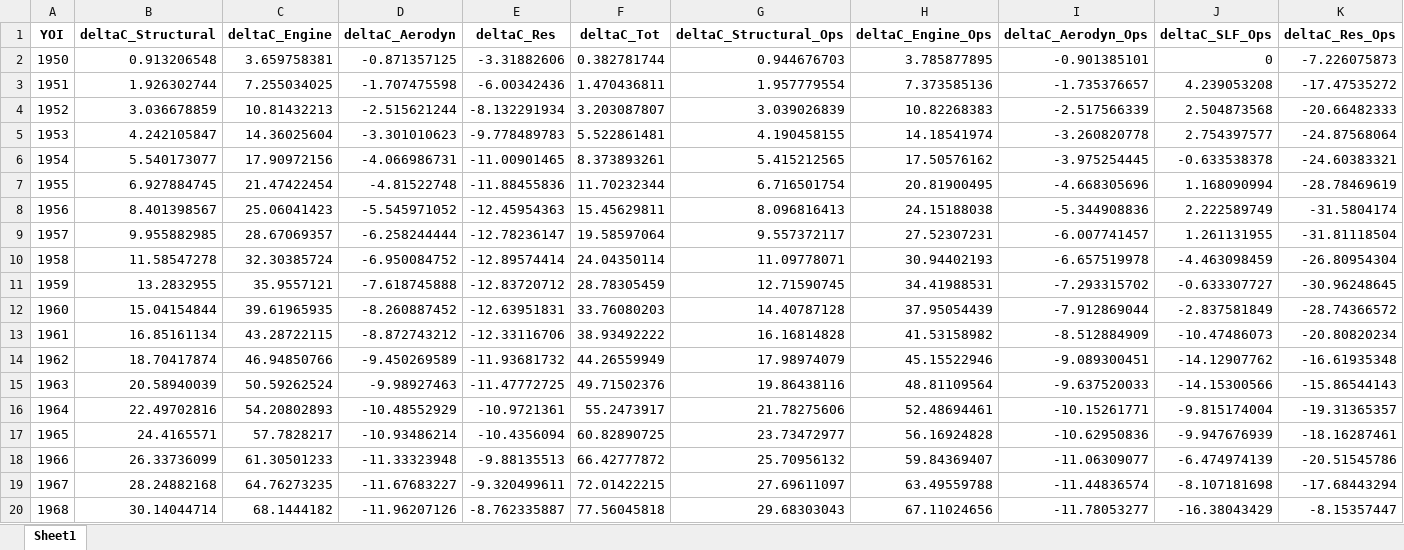
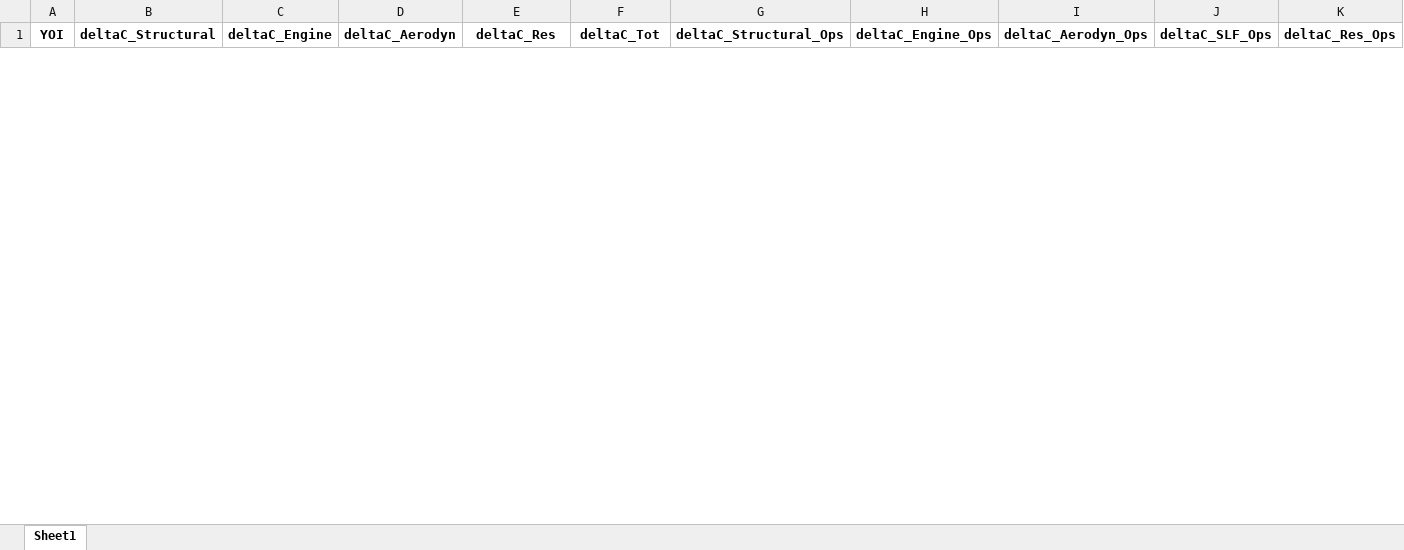
Before and after one commit to rohrerph/Master_Thesis_Codes, an Excel workbook: test_env/Dashboard.xlsx, sheet Sheet1, drawn as a sheet; only a part is shown; values as stored, in another font and other column widths than the file's, no borders; removed rows and columns are numbered as before the commit, all else as after; rows hold the shown columns only; the diff covers the shown part only; the diff names each change by its address in the sheet, - before the commit and + after, or states it on an @@ line.

```diff
--- a/test_env/Dashboard.xlsx (sheet Sheet1)
+++ b/test_env/Dashboard.xlsx (sheet Sheet1)
-row 2: 1950 | 0.913206548 | 3.659758381 | -0.871357125 | -3.31882606 | 0.382781744 | 0.944676703 | 3.785877895 | -0.901385101 | 0 | -7.226075873
-row 3: 1951 | 1.926302744 | 7.255034025 | -1.707475598 | -6.00342436 | 1.470436811 | 1.957779554 | 7.373585136 | -1.735376657 | 4.239053208 | -17.47535272
-row 4: 1952 | 3.036678859 | 10.81432213 | -2.515621244 | -8.132291934 | 3.203087807 | 3.039026839 | 10.82268383 | -2.517566339 | 2.504873568 | -20.66482333
-row 5: 1953 | 4.242105847 | 14.36025604 | -3.301010623 | -9.778489783 | 5.522861481 | 4.190458155 | 14.18541974 | -3.260820778 | 2.754397577 | -24.87568064
-row 6: 1954 | 5.540173077 | 17.90972156 | -4.066986731 | -11.00901465 | 8.373893261 | 5.415212565 | 17.50576162 | -3.975254445 | -0.633538378 | -24.60383321
-row 7: 1955 | 6.927884745 | 21.47422454 | -4.81522748 | -11.88455836 | 11.70232344 | 6.716501754 | 20.81900495 | -4.668305696 | 1.168090994 | -28.78469619
-row 8: 1956 | 8.401398567 | 25.06041423 | -5.545971052 | -12.45954363 | 15.45629811 | 8.096816413 | 24.15188038 | -5.344908836 | 2.222589749 | -31.5804174
-row 9: 1957 | 9.955882985 | 28.67069357 | -6.258244444 | -12.78236147 | 19.58597064 | 9.557372117 | 27.52307231 | -6.007741457 | 1.261131955 | -31.81118504
-row 10: 1958 | 11.58547278 | 32.30385724 | -6.950084752 | -12.89574414 | 24.04350114 | 11.09778071 | 30.94402193 | -6.657519978 | -4.463098459 | -26.80954304
-row 11: 1959 | 13.2832955 | 35.9557121 | -7.618745888 | -12.83720712 | 28.78305459 | 12.71590745 | 34.41988531 | -7.293315702 | -0.633307727 | -30.96248645
-row 12: 1960 | 15.04154844 | 39.61965935 | -8.260887452 | -12.63951831 | 33.76080203 | 14.40787128 | 37.95054439 | -7.912869044 | -2.837581849 | -28.74366572
-row 13: 1961 | 16.85161134 | 43.28722115 | -8.872743212 | -12.33116706 | 38.93492222 | 16.16814828 | 41.53158982 | -8.512884909 | -10.47486073 | -20.80820234
-row 14: 1962 | 18.70417874 | 46.94850766 | -9.450269589 | -11.93681732 | 44.26559949 | 17.98974079 | 45.15522946 | -9.089300451 | -14.12907762 | -16.61935348
-row 15: 1963 | 20.58940039 | 50.59262524 | -9.98927463 | -11.47772725 | 49.71502376 | 19.86438116 | 48.81109564 | -9.637520033 | -14.15300566 | -15.86544143
-row 16: 1964 | 22.49702816 | 54.20802893 | -10.48552929 | -10.9721361 | 55.2473917 | 21.78275606 | 52.48694461 | -10.15261771 | -9.815174004 | -19.31365357
-row 17: 1965 | 24.4165571 | 57.7828217 | -10.93486214 | -10.4356094 | 60.82890725 | 23.73472977 | 56.16924828 | -10.62950836 | -9.947676939 | -18.16287461
-row 18: 1966 | 26.33736099 | 61.30501233 | -11.33323948 | -9.88135513 | 66.42777872 | 25.70956132 | 59.84369407 | -11.06309077 | -6.474974139 | -20.51545786
-row 19: 1967 | 28.24882168 | 64.76273235 | -11.67683227 | -9.320499611 | 72.01422215 | 27.69611097 | 63.49559788 | -11.44836574 | -8.107181698 | -17.68443294
-row 20: 1968 | 30.14044714 | 68.1444182 | -11.96207126 | -8.762335887 | 77.56045818 | 29.68303043 | 67.11024656 | -11.78053277 | -16.38043429 | -8.15357447
```
Also changed, not shown: 62 added rows and 52 removed rows elsewhere in this sheet, test_env/Databank.xlsx, test_env/dashboard_creation/advancedtw.xlsx, 17 other files.
